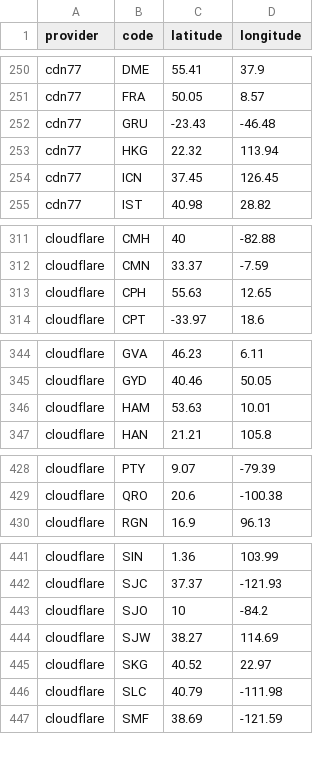
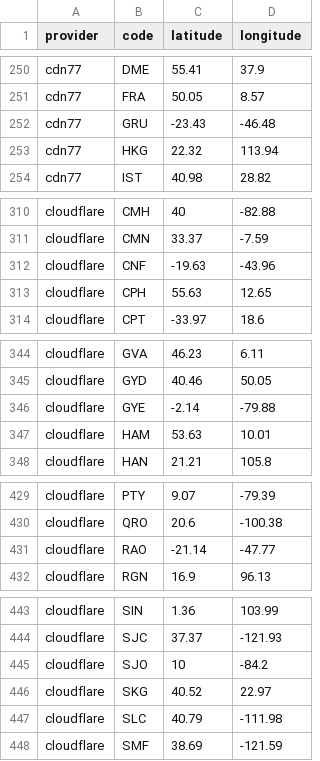
Before and after one commit to adaptive/pops, a CSV file: notebooks/data.csv, drawn as a sheet; only a part is shown, gaps mark what is left out; removed rows and columns are numbered as before the commit, all else as after; the diff covers the shown part only; the diff names each change by its address in the sheet, - before the commit and + after, or states it on an @@ line.

Commit message:
cloudflare + 4 - 1 pops

```diff
--- a/notebooks/data.csv
+++ b/notebooks/data.csv
-row 254: cdn77 | ICN | 37.45 | 126.45
+row 312: cloudflare | CNF | -19.63 | -43.96
+row 346: cloudflare | GYE | -2.14 | -79.88
+row 431: cloudflare | RAO | -21.14 | -47.77
-row 444: cloudflare | SJW | 38.27 | 114.69
```
Also changed, not shown: 1 added row elsewhere in this file, 1 other file.
